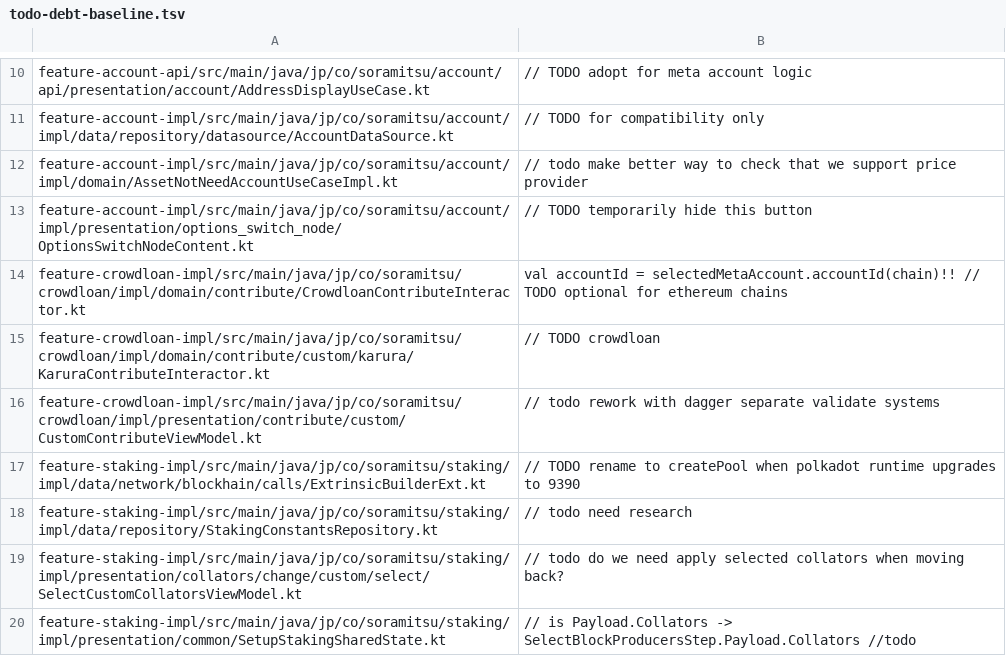
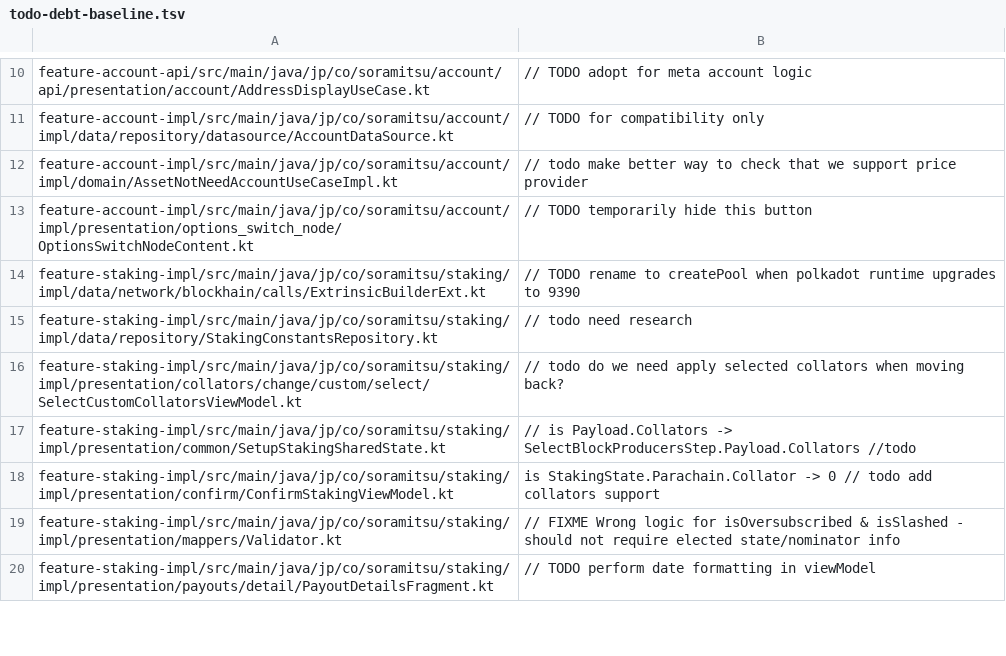
Before and after one commit to soramitsu/fearless-Android, a TSV file: config/todo-debt-baseline.tsv, drawn as a sheet; only a part is shown, gaps mark what is left out; the shorter side is filled out with more unchanged rows.

```diff
--- a/config/todo-debt-baseline.tsv
+++ b/config/todo-debt-baseline.tsv
@@ -13,5 +13,2 @@ feature-account-impl/src/main/java/jp/co/soramitsu/account/impl/domain/AssetNotN
 feature-account-impl/src/main/java/jp/co/soramitsu/account/impl/presentation/options_switch_node/OptionsSwitchNodeContent.kt	// TODO temporarily hide this button
-feature-crowdloan-impl/src/main/java/jp/co/soramitsu/crowdloan/impl/domain/contribute/CrowdloanContributeInteractor.kt	val accountId = selectedMetaAccount.accountId(chain)!! // TODO optional for ethereum chains
-feature-crowdloan-impl/src/main/java/jp/co/soramitsu/crowdloan/impl/domain/contribute/custom/karura/KaruraContributeInteractor.kt	// TODO crowdloan
-feature-crowdloan-impl/src/main/java/jp/co/soramitsu/crowdloan/impl/presentation/contribute/custom/CustomContributeViewModel.kt	// todo rework with dagger separate validate systems
 feature-staking-impl/src/main/java/jp/co/soramitsu/staking/impl/data/network/blockhain/calls/ExtrinsicBuilderExt.kt	// TODO rename to createPool when polkadot runtime upgrades to 9390
```
